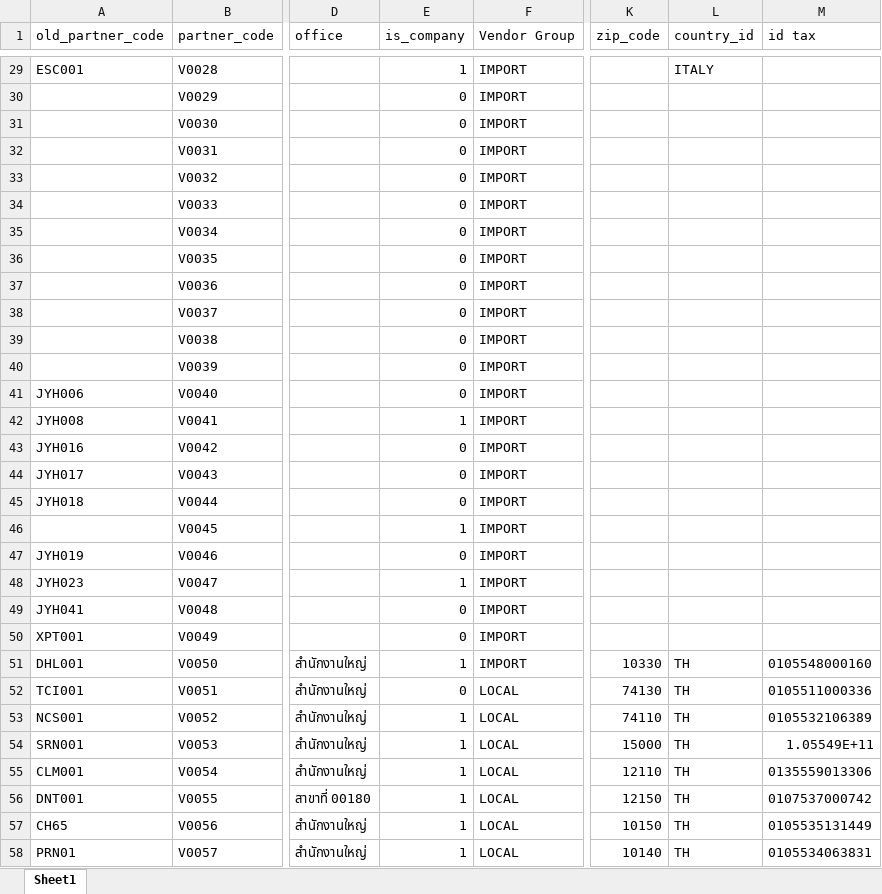
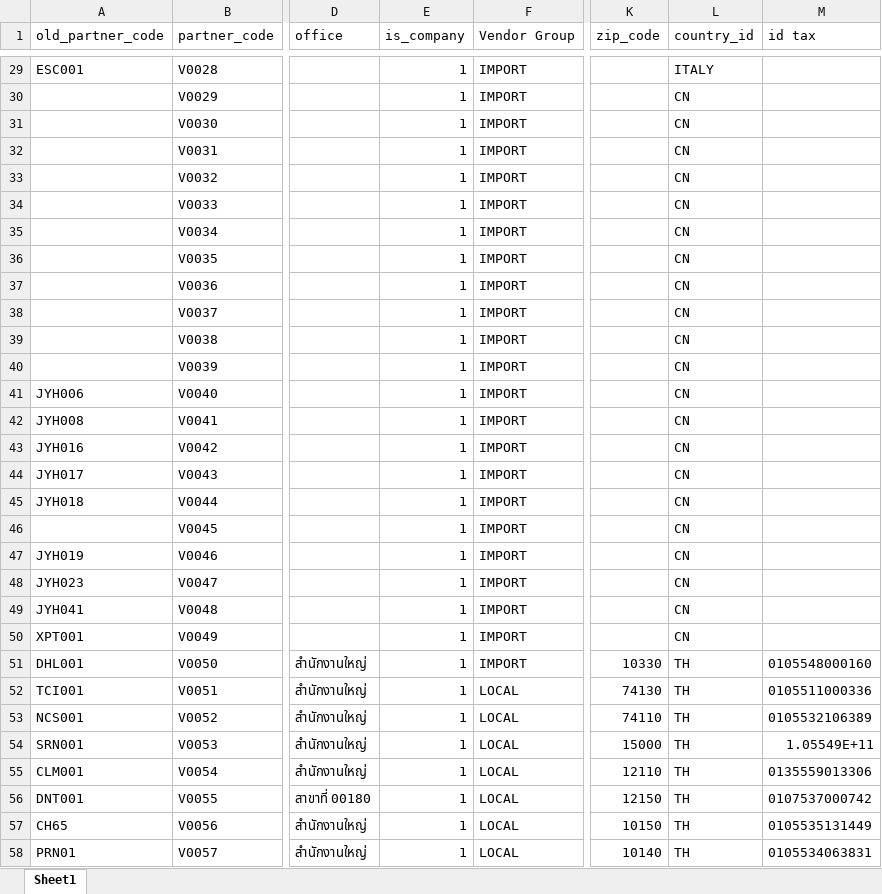
Before and after one commit to apcball/Project1, an Excel workbook: Data_file/vender_import.xlsx, sheet Sheet1, drawn as a sheet; only a part is shown, gaps mark what is left out; values as stored, in another font and other column widths than the file's, no borders; the diff covers the shown part only; the diff names each change by its address in the sheet, - before the commit and + after, or states it on an @@ line.

```diff
--- a/Data_file/vender_import.xlsx (sheet Sheet1)
+++ b/Data_file/vender_import.xlsx (sheet Sheet1)
-E30:E41 (is_company): 0
+E30:E41 (is_company): 1
-L30:L50 (country_id): (empty)
+L30:L50 (country_id): CN
-E43:E45 (is_company): 0
+E43:E45 (is_company): 1
-E47 (is_company): 0
+E47 (is_company): 1
-E49:E50 (is_company): 0
+E49:E50 (is_company): 1
-E52 (is_company): 0
+E52 (is_company): 1
```
Also changed, not shown: 46 edited cells elsewhere in this sheet, 2 other files.
